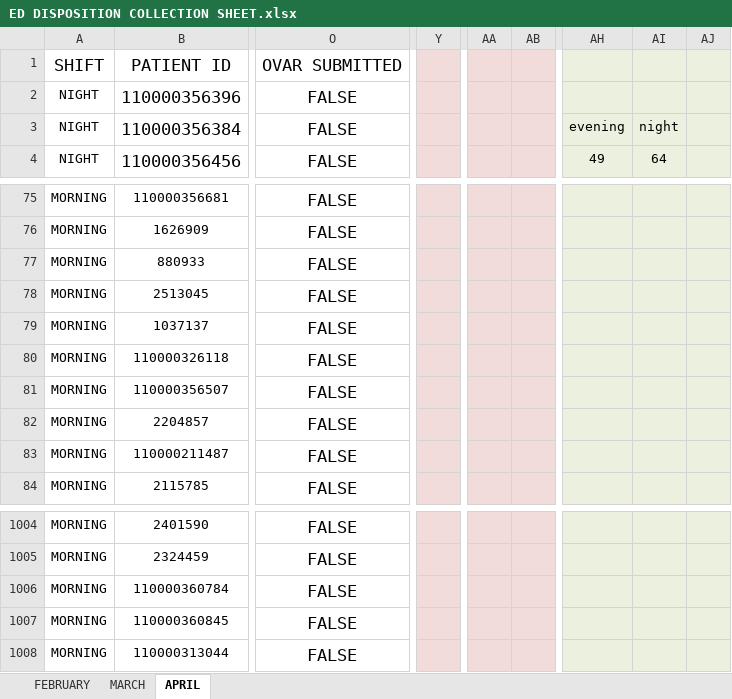
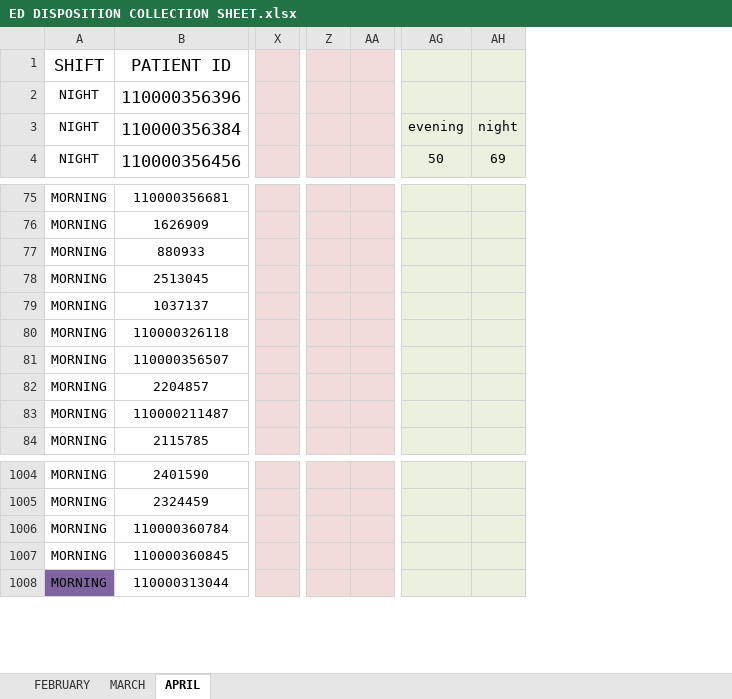
Before and after one commit to kittyshancasicas-blip/ed-tracker, an Excel workbook: ED DISPOSITION COLLECTION SHEET.xlsx, sheet APRIL, drawn as a sheet; only a part is shown, gaps mark what is left out; values as stored, in another font and other column widths than the file's, no borders; charts and pictures and conditional formats not drawn; removed rows and columns are numbered as before the commit, all else as after; the diff covers the shown part only; the diff names each change by its address in the sheet, - before the commit and + after, or states it on an @@ line.

```diff
--- a/ED DISPOSITION COLLECTION SHEET.xlsx (sheet APRIL)
+++ b/ED DISPOSITION COLLECTION SHEET.xlsx (sheet APRIL)
-column O, rows 1-4: OVAR SUBMITTED | FALSE | FALSE | FALSE; rows 75-84: all FALSE; rows 1004-1008: all FALSE
-column Y, empty
+column X, empty
-column AA, empty
-column AB, empty
+column Z, empty
+column AA, empty
-column AH, rows 3-4: evening | 49
-column AI, rows 3-4: night | 64
-column AJ, empty
+column AG, rows 3-4: evening | 50
+column AH, rows 3-4: night | 69
-A1008 fill: none
+A1008 fill: #8064A2
```
Also changed, not shown: other rows of this sheet, sheet FEBRUARY, formulas that keep their value, hidden cells, charts or pictures, 2 other files.
